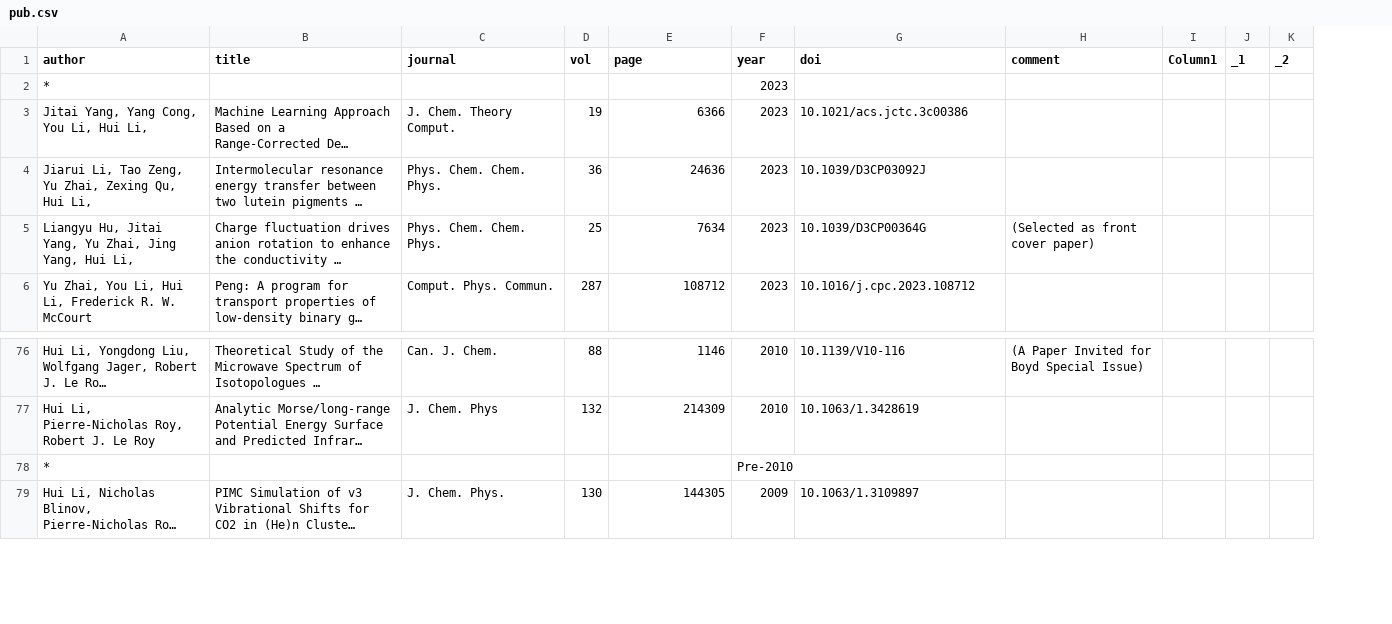
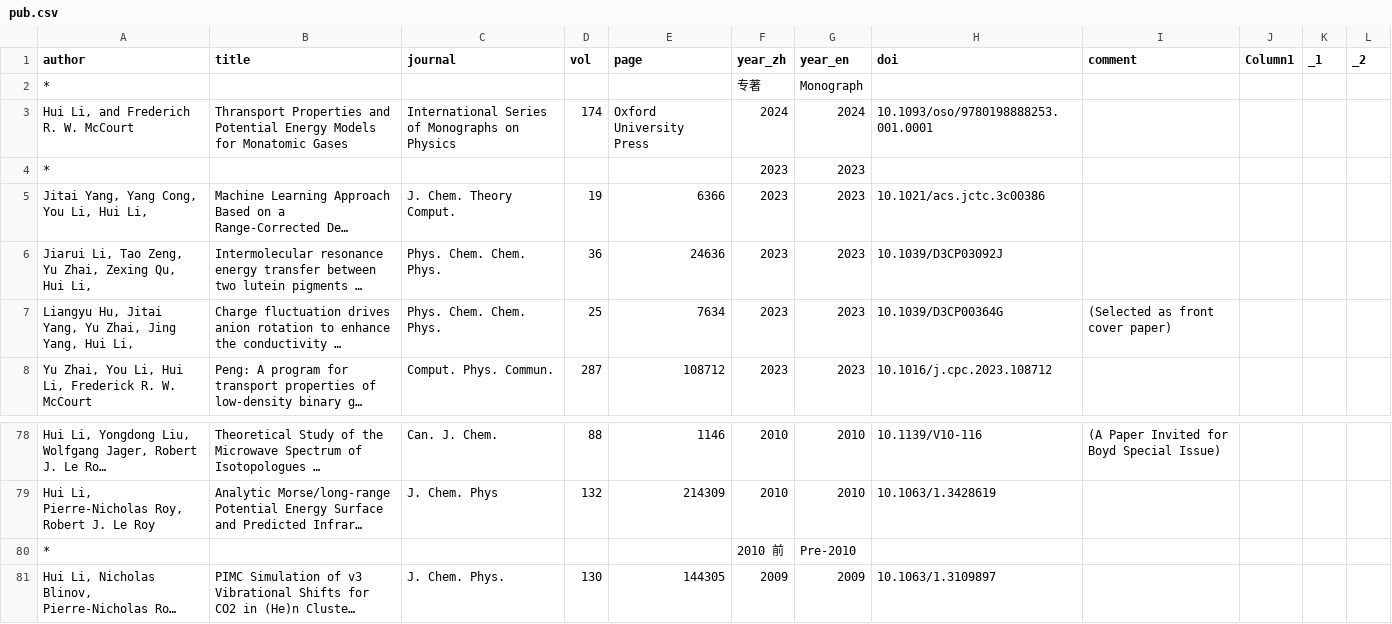
Before and after one commit to huili-group/huili-group.github.io, a CSV file: data/pub.csv, drawn as a sheet; only a part is shown, gaps mark what is left out; long unchanged cells end in …; addresses are those after the commit; the diff names each change by its address in the sheet, - before the commit and + after, or states it on an @@ line.

```diff
--- a/data/pub.csv
+++ b/data/pub.csv
+column G (year_en), rows 4-8: all 2023; rows 78-81: 2010 | 2010 | Pre-2010 | 2009
-F1: year
+F1: year_zh
+row 2: * |  |  |  |  | 专著 | Monograph
+row 3: Hui Li, and Frederich R. W. McCourt | Thransport Properties and Potential Energy Models for Monatomic Gases | International Series of Monographs on Physics | 174 | Oxford University Press | 2024 | 2024 | 10.1093/oso/9780198888253.001.0001
-F80 (year_zh): Pre-2010
+F80 (year_zh): 2010 前
```
Also changed, not shown: data/news.csv, 3 other files.
